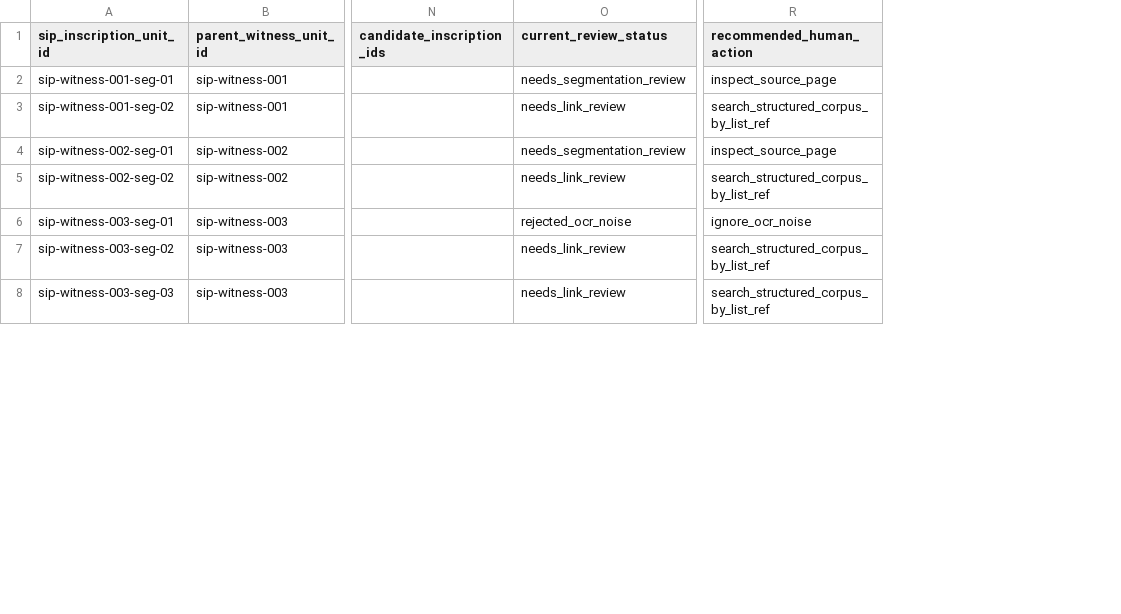
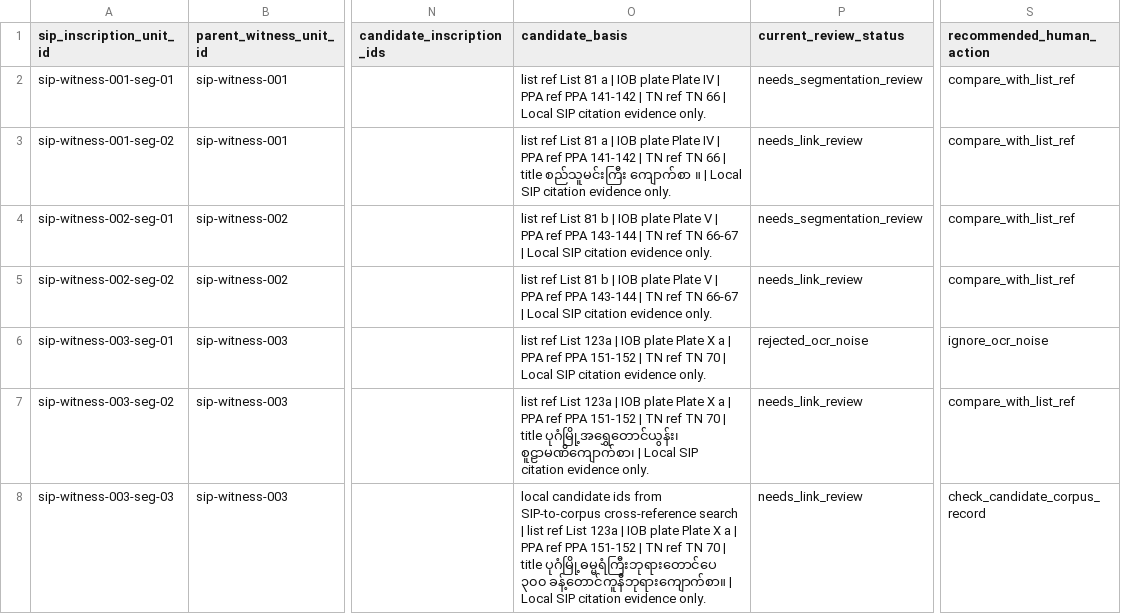
Before and after one commit to nh36/BurmeseCorpus, a TSV file: data/working/bibliography/sip_manual_review_packet.tsv, drawn as a sheet; only a part is shown, gaps mark what is left out; addresses are those after the commit; the diff covers the shown part only; the diff names each change by its address in the sheet, - before the commit and + after, or states it on an @@ line.

```diff
--- a/data/working/bibliography/sip_manual_review_packet.tsv
+++ b/data/working/bibliography/sip_manual_review_packet.tsv
+column O (candidate_basis), rows 2-8: list ref List 81 a | IOB plate Plate IV | PPA ref PPA 141-142 | TN ref TN 66 | Local SIP citation evidence only. | list ref List 81 a | IOB plate Plate IV | PPA ref PPA 141-142 | TN ref TN 66 | title စည်သူမင်းကြီး ကျောက်စာ ။ | Local SIP citation evidence only. | list ref List 81 b | IOB plate Plate V | PPA ref PPA 143-144 | TN ref TN 66-67 | Local SIP citation evidence only. | list ref List 81 b | IOB plate Plate V | PPA ref PPA 143-144 | TN ref TN 66-67 | Local SIP citation evidence only. | list ref List 123a | IOB plate Plate X a | PPA ref PPA 151-152 | TN ref TN 70 | Local SIP citation evidence only. | list ref List 123a | IOB plate Plate X a | PPA ref PPA 151-152 | TN ref TN 70 | title ပုဂံမြို့အရွှေတောင်ယွန်း၊ စူဠာမဏိကျောက်စာ၊ | Local SIP citation evidence only. | local candidate ids from SIP-to-corpus cross-reference search | list ref List 123a | IOB plate Plate X a | PPA ref PPA 151-152 | TN ref TN 70 | title ပုဂံမြို့ဓမ္မရံကြီးဘုရားတောင်ပေ ၃၀၀ ခန့်တောင်ကူနီဘုရားကျောက်စာ။ | Local SIP citation evidence only.
-S2 (recommended_human_action): inspect_source_page
+S2 (recommended_human_action): compare_with_list_ref
-S3 (recommended_human_action): search_structured_corpus_by_list_ref
+S3 (recommended_human_action): compare_with_list_ref
-S4 (recommended_human_action): inspect_source_page
+S4 (recommended_human_action): compare_with_list_ref
-S5 (recommended_human_action): search_structured_corpus_by_list_ref
+S5 (recommended_human_action): compare_with_list_ref
-S7 (recommended_human_action): search_structured_corpus_by_list_ref
+S7 (recommended_human_action): compare_with_list_ref
-S8 (recommended_human_action): search_structured_corpus_by_list_ref
+S8 (recommended_human_action): check_candidate_corpus_record
```
Also changed, not shown: 19 edited cells elsewhere in this file, data/working/bibliography/sip_accepted_witness_units.tsv, 6 other files.
